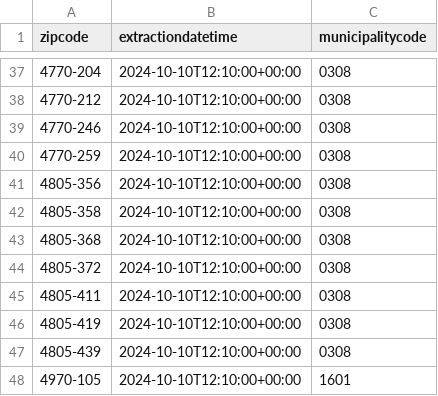
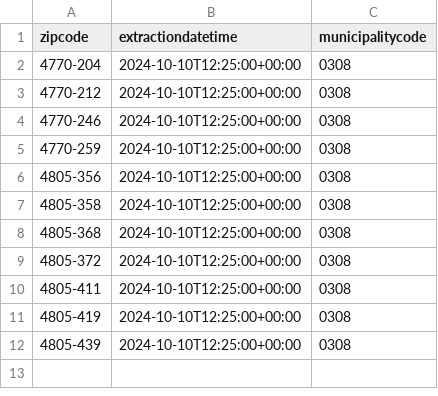
Before and after one commit to pmaf/scrape-power-outages-portugal, a CSV file: outages-per-geography.csv, drawn as a sheet; only a part is shown, gaps mark what is left out; the diff covers the shown part only.

```diff
--- a/outages-per-geography.csv
+++ b/outages-per-geography.csv
@@ -37,12 +2,11 @@
-4770-204,2024-10-10T12:10:00+00:00,0308
-4770-212,2024-10-10T12:10:00+00:00,0308
-4770-246,2024-10-10T12:10:00+00:00,0308
-4770-259,2024-10-10T12:10:00+00:00,0308
-4805-356,2024-10-10T12:10:00+00:00,0308
-4805-358,2024-10-10T12:10:00+00:00,0308
-4805-368,2024-10-10T12:10:00+00:00,0308
-4805-372,2024-10-10T12:10:00+00:00,0308
-4805-411,2024-10-10T12:10:00+00:00,0308
-4805-419,2024-10-10T12:10:00+00:00,0308
-4805-439,2024-10-10T12:10:00+00:00,0308
-4970-105,2024-10-10T12:10:00+00:00,1601
+4770-204,2024-10-10T12:25:00+00:00,0308
+4770-212,2024-10-10T12:25:00+00:00,0308
+4770-246,2024-10-10T12:25:00+00:00,0308
+4770-259,2024-10-10T12:25:00+00:00,0308
+4805-356,2024-10-10T12:25:00+00:00,0308
+4805-358,2024-10-10T12:25:00+00:00,0308
+4805-368,2024-10-10T12:25:00+00:00,0308
+4805-372,2024-10-10T12:25:00+00:00,0308
+4805-411,2024-10-10T12:25:00+00:00,0308
+4805-419,2024-10-10T12:25:00+00:00,0308
+4805-439,2024-10-10T12:25:00+00:00,0308
```
Also changed, not shown: 35 removed rows elsewhere in this file, 1 other file.
